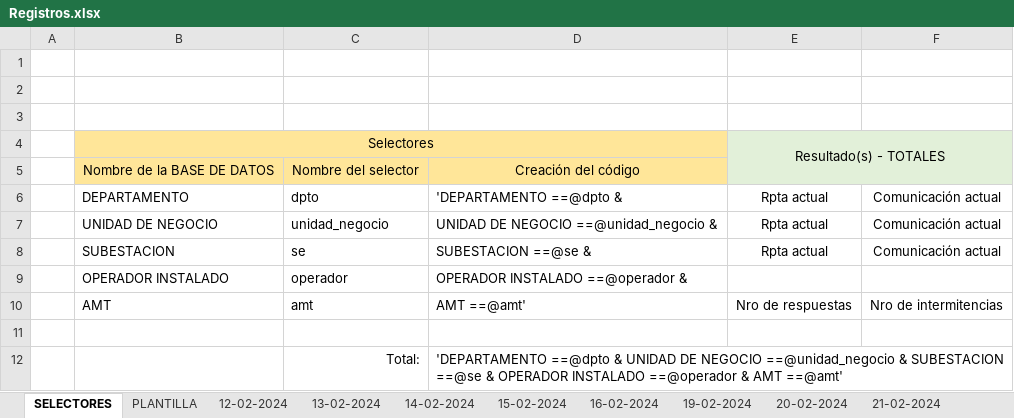
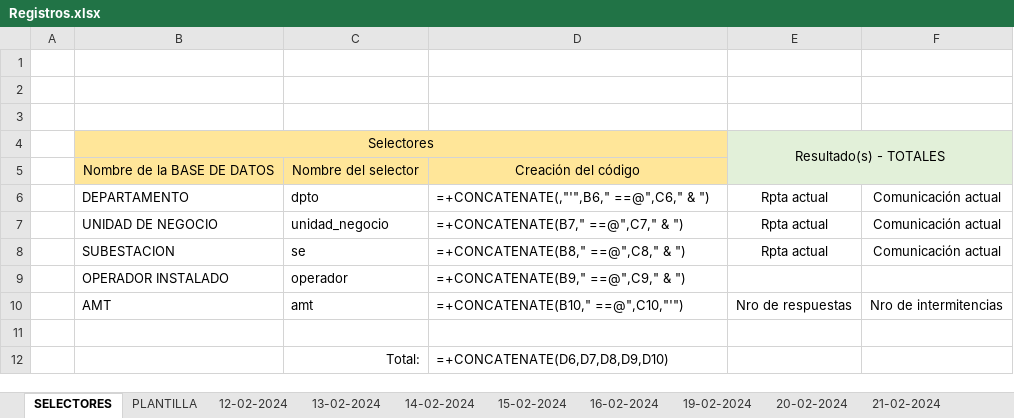
Before and after one commit to ElctUserDis/RREE, an Excel workbook: Registros.xlsx, sheet SELECTORES, drawn as a sheet; values as stored, in another font and other column widths than the file's, no borders; formulas without a stored value are shown as written; the diff names each change by its address in the sheet, - before the commit and + after, or states it on an @@ line.

```diff
--- a/Registros.xlsx (sheet SELECTORES)
+++ b/Registros.xlsx (sheet SELECTORES)
-D6: 'DEPARTAMENTO ==@dpto &
+D6: =+CONCATENATE(,"'",B6," ==@",C6," & ")
-D7: UNIDAD DE NEGOCIO ==@unidad_negocio &
+D7: =+CONCATENATE(B7," ==@",C7," & ")
-D8: SUBESTACION ==@se &
+D8: =+CONCATENATE(B8," ==@",C8," & ")
-D9: OPERADOR INSTALADO ==@operador &
+D9: =+CONCATENATE(B9," ==@",C9," & ")
-D10: AMT ==@amt'
+D10: =+CONCATENATE(B10," ==@",C10,"'")
-D12: 'DEPARTAMENTO ==@dpto & UNIDAD DE NEGOCIO ==@unidad_negocio & SUBESTACION ==@se & OPERADOR INSTALADO ==@operador & AMT ==@amt'
+D12: =+CONCATENATE(D6,D7,D8,D9,D10)
```
Also changed, not shown: other sheet tabs.
